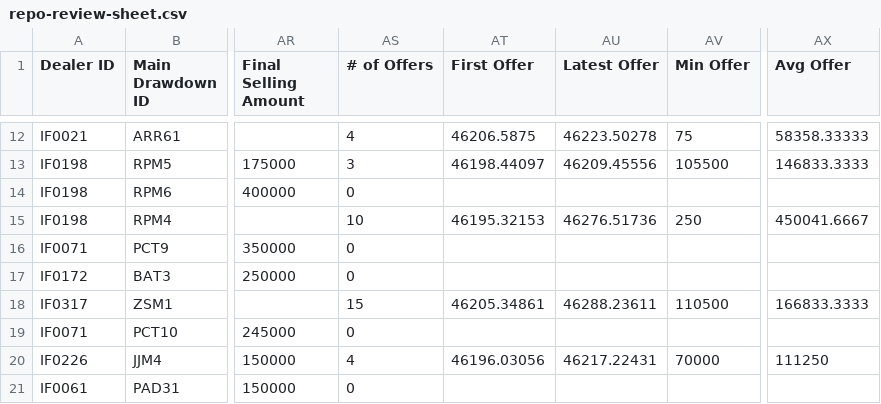
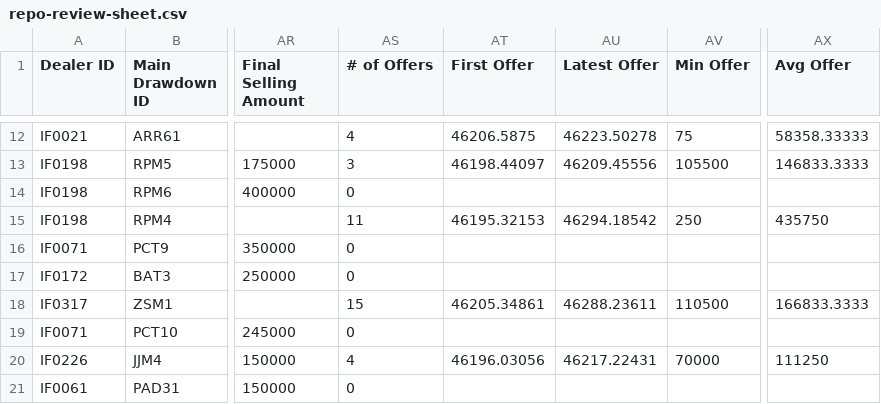
Before and after one commit to miguelcordero-ops/finsso-repository, a CSV file: data/repo-review-sheet.csv, drawn as a sheet; only a part is shown, gaps mark what is left out; the diff names each change by its address in the sheet, - before the commit and + after, or states it on an @@ line.

Commit message:
Auto-export "[Raw] Repo Review Sheet" — 2026-09-29T05:12:04.292Z

```diff
--- a/data/repo-review-sheet.csv
+++ b/data/repo-review-sheet.csv
-AS15 (# of Offers): 10
+AS15 (# of Offers): 11
-AU15 (Latest Offer): 46276.51736
+AU15 (Latest Offer): 46294.18542
-AX15 (Avg Offer): 450041.6667
+AX15 (Avg Offer): 435750
```
